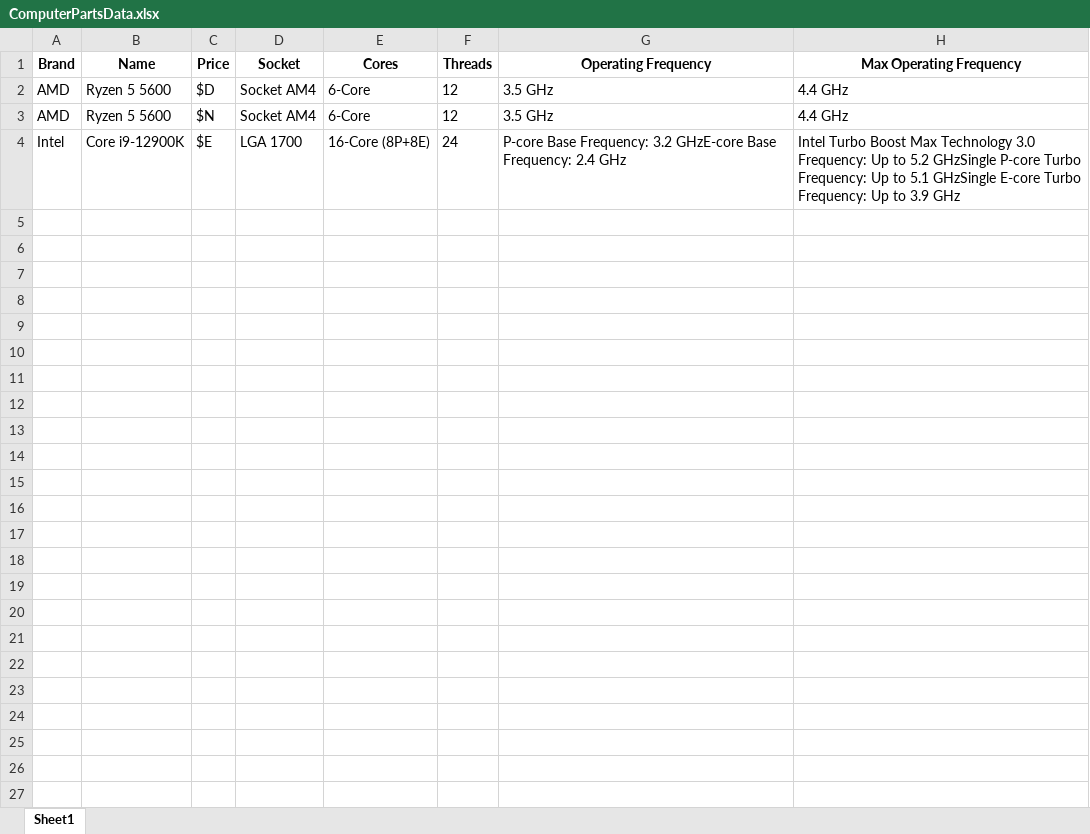
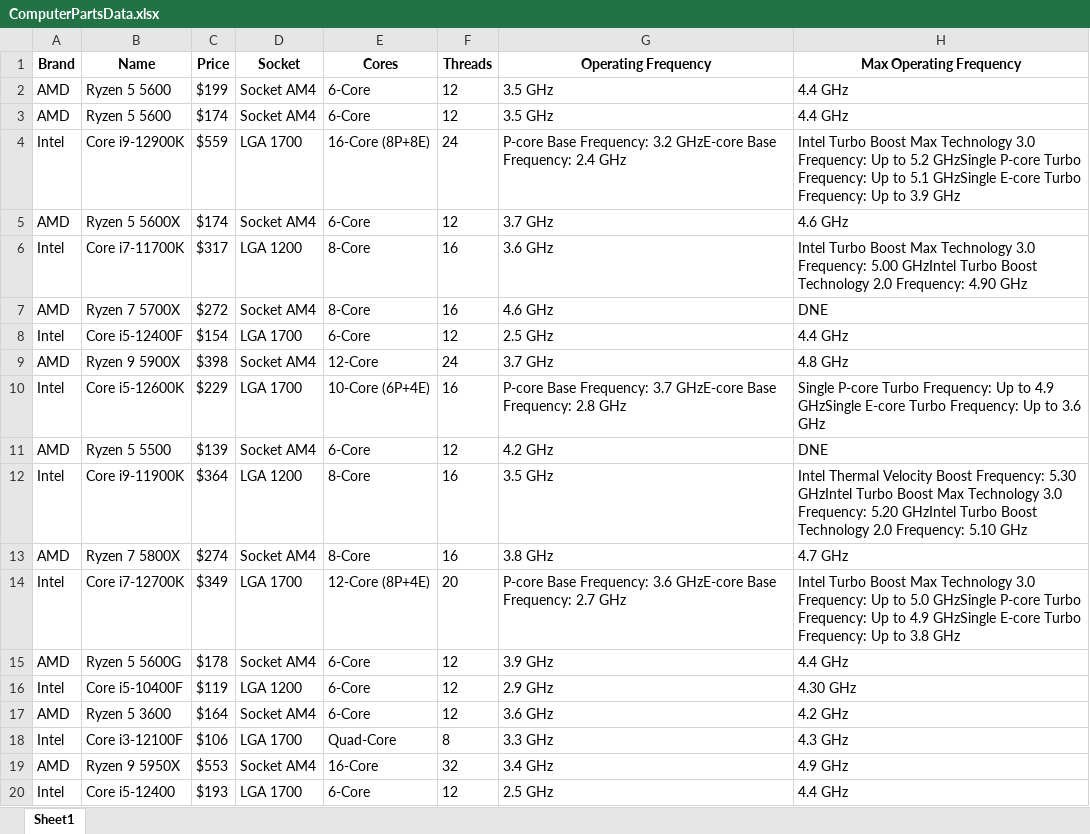
Before and after one commit to mattleroy/ScrapeAway, an Excel workbook: ComputerPartsData.xlsx, sheet Sheet1, drawn as a sheet; only a part is shown; values as stored, in another font and other column widths than the file's, no borders; the diff covers the shown part only; the diff names each change by its address in the sheet, - before the commit and + after, or states it on an @@ line.

Commit message:
Fixed a couple problems, and figured out one more to get program fully operational. Need to catch ValueError in inputting data into DataFrame.
Signed-off-by: Upterry <mattleroy11@gmail.com>

```diff
--- a/ComputerPartsData.xlsx (sheet Sheet1)
+++ b/ComputerPartsData.xlsx (sheet Sheet1)
-C2 (Price): $D
+C2 (Price): $199
-C3 (Price): $N
+C3 (Price): $174
-C4 (Price): $E
+C4 (Price): $559
+row 5: AMD | Ryzen 5 5600X | $174 | Socket AM4 | 6-Core | 12 | 3.7 GHz | 4.6 GHz
+row 6: Intel | Core i7-11700K | $317 | LGA 1200 | 8-Core | 16 | 3.6 GHz | Intel Turbo Boost Max Technology 3.0 Frequency: 5.00 GHzIntel Turbo Boost Technology 2.0 Frequency: 4.90 GHz
+row 7: AMD | Ryzen 7 5700X | $272 | Socket AM4 | 8-Core | 16 | 4.6 GHz | DNE
+row 8: Intel | Core i5-12400F | $154 | LGA 1700 | 6-Core | 12 | 2.5 GHz | 4.4 GHz
+row 9: AMD | Ryzen 9 5900X | $398 | Socket AM4 | 12-Core | 24 | 3.7 GHz | 4.8 GHz
+row 10: Intel | Core i5-12600K | $229 | LGA 1700 | 10-Core (6P+4E) | 16 | P-core Base Frequency: 3.7 GHzE-core Base Frequency: 2.8 GHz | Single P-core Turbo Frequency: Up to 4.9 GHzSingle E-core Turbo Frequency: Up to 3.6 GHz
+row 11: AMD | Ryzen 5 5500 | $139 | Socket AM4 | 6-Core | 12 | 4.2 GHz | DNE
+row 12: Intel | Core i9-11900K | $364 | LGA 1200 | 8-Core | 16 | 3.5 GHz | Intel Thermal Velocity Boost Frequency: 5.30 GHzIntel Turbo Boost Max Technology 3.0 Frequency: 5.20 GHzIntel Turbo Boost Technology 2.0 Frequency: 5.10 GHz
+row 13: AMD | Ryzen 7 5800X | $274 | Socket AM4 | 8-Core | 16 | 3.8 GHz | 4.7 GHz
+row 14: Intel | Core i7-12700K | $349 | LGA 1700 | 12-Core (8P+4E) | 20 | P-core Base Frequency: 3.6 GHzE-core Base Frequency: 2.7 GHz | Intel Turbo Boost Max Technology 3.0 Frequency: Up to 5.0 GHzSingle P-core Turbo Frequency: Up to 4.9 GHzSingle E-core Turbo Frequency: Up to 3.8 GHz
+row 15: AMD | Ryzen 5 5600G | $178 | Socket AM4 | 6-Core | 12 | 3.9 GHz | 4.4 GHz
+row 16: Intel | Core i5-10400F | $119 | LGA 1200 | 6-Core | 12 | 2.9 GHz | 4.30 GHz
+row 17: AMD | Ryzen 5 3600 | $164 | Socket AM4 | 6-Core | 12 | 3.6 GHz | 4.2 GHz
+row 18: Intel | Core i3-12100F | $106 | LGA 1700 | Quad-Core | 8 | 3.3 GHz | 4.3 GHz
+row 19: AMD | Ryzen 9 5950X | $553 | Socket AM4 | 16-Core | 32 | 3.4 GHz | 4.9 GHz
+row 20: Intel | Core i5-12400 | $193 | LGA 1700 | 6-Core | 12 | 2.5 GHz | 4.4 GHz
```
Also changed, not shown: 18 added rows elsewhere in this sheet, 2 other files.
